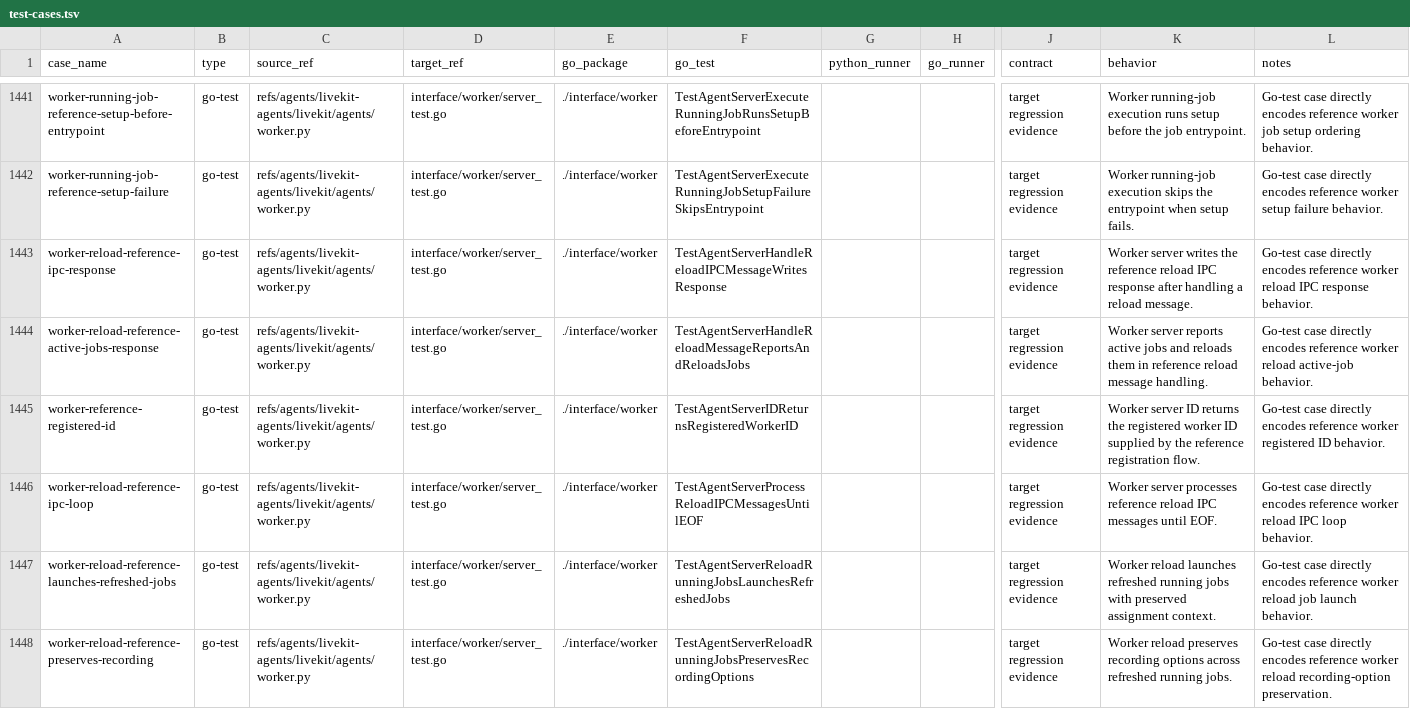
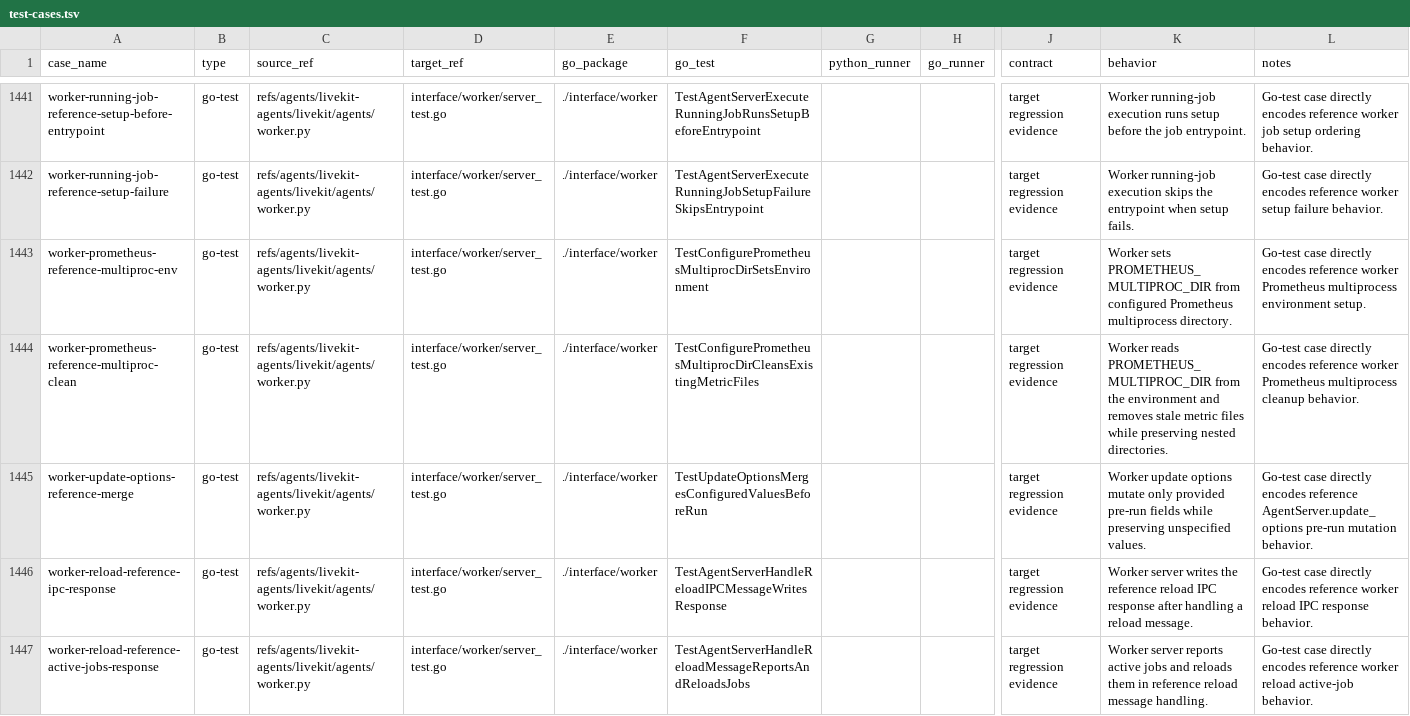
Before and after one commit to cavos-io/rtp-agent, a TSV file: scripts/parity-fixtures/test-cases.tsv, drawn as a sheet; only a part is shown, gaps mark what is left out; the shorter side is filled out with more unchanged rows; rows hold the shown columns only; the diff names each change by its address in the sheet, - before the commit and + after, or states it on an @@ line.

Commit message:
test(worker): add reference evidence rows

```diff
--- a/scripts/parity-fixtures/test-cases.tsv
+++ b/scripts/parity-fixtures/test-cases.tsv
+row 1443: worker-prometheus-reference-multiproc-env | go-test | refs/agents/livekit-agents/livekit/agents/worker.py | interface/worker/server_test.go | ./interface/worker | TestConfigurePrometheusMultiprocDirSetsEnvironment |  |  | target regression evidence | Worker sets PROMETHEUS_MULTIPROC_DIR from configured Prometheus multiprocess directory. | Go-test case directly encodes reference worker Prometheus multiprocess environment setup.
+row 1444: worker-prometheus-reference-multiproc-clean | go-test | refs/agents/livekit-agents/livekit/agents/worker.py | interface/worker/server_test.go | ./interface/worker | TestConfigurePrometheusMultiprocDirCleansExistingMetricFiles |  |  | target regression evidence | Worker reads PROMETHEUS_MULTIPROC_DIR from the environment and removes stale metric files while preserving nested directories. | Go-test case directly encodes reference worker Prometheus multiprocess cleanup behavior.
+row 1445: worker-update-options-reference-merge | go-test | refs/agents/livekit-agents/livekit/agents/worker.py | interface/worker/server_test.go | ./interface/worker | TestUpdateOptionsMergesConfiguredValuesBeforeRun |  |  | target regression evidence | Worker update options mutate only provided pre-run fields while preserving unspecified values. | Go-test case directly encodes reference AgentServer.update_options pre-run mutation behavior.
```
